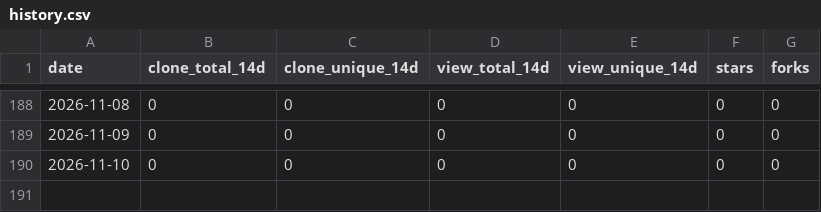
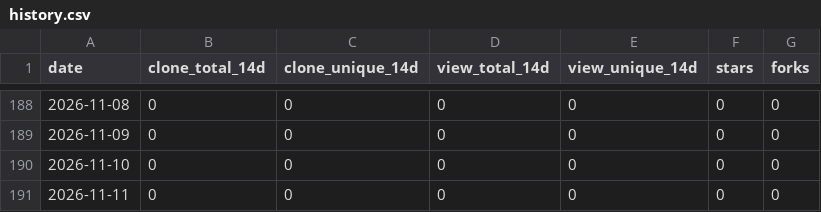
Before and after one commit to challayashwanth1998-png/vega-rag, a CSV file: .github/traffic/history.csv, drawn as a sheet; only a part is shown, gaps mark what is left out; the diff names each change by its address in the sheet, - before the commit and + after, or states it on an @@ line.

```diff
--- a/.github/traffic/history.csv
+++ b/.github/traffic/history.csv
+row 191: 2026-11-11 | 0 | 0 | 0 | 0 | 0 | 0
```
